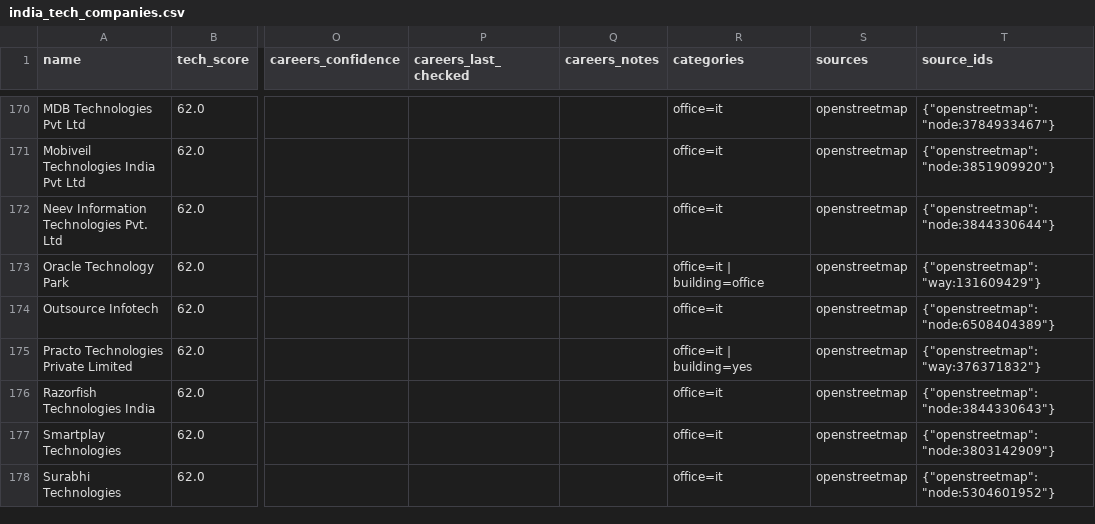
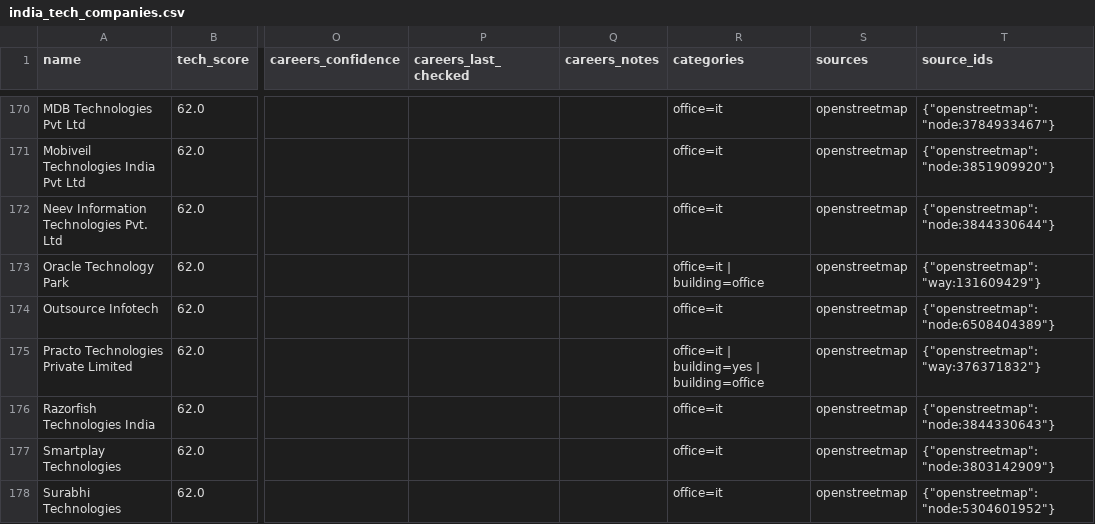
Before and after one commit to AkashKumar7902/india-tech-company-finder, a CSV file: results/india_tech_companies.csv, drawn as a sheet; only a part is shown, gaps mark what is left out; the diff covers the shown part only; the diff names each change by its address in the sheet, - before the commit and + after, or states it on an @@ line.

```diff
--- a/results/india_tech_companies.csv
+++ b/results/india_tech_companies.csv
-R175 (categories): office=it | building=yes
+R175 (categories): office=it | building=yes | building=office
```
Also changed, not shown: 10 added rows elsewhere in this file, 1 other file.
